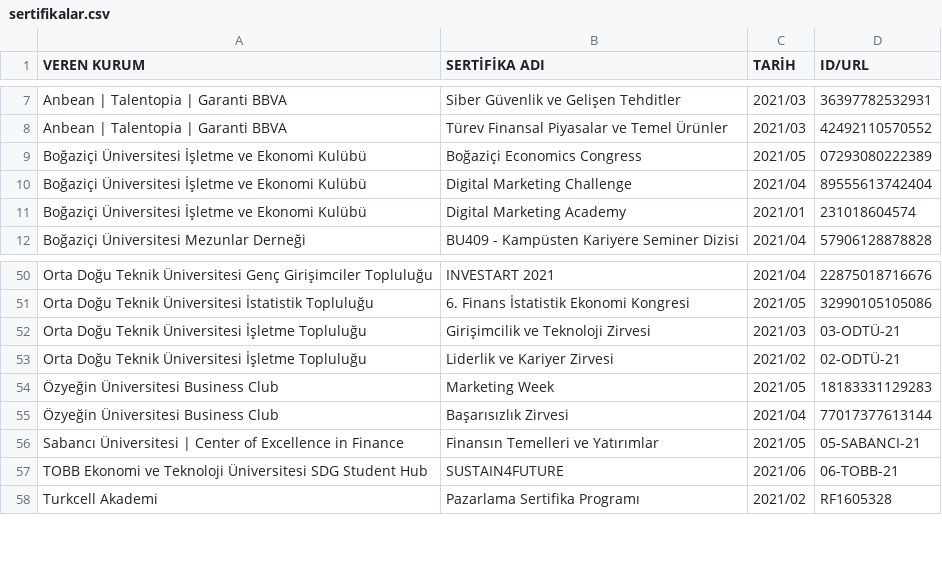
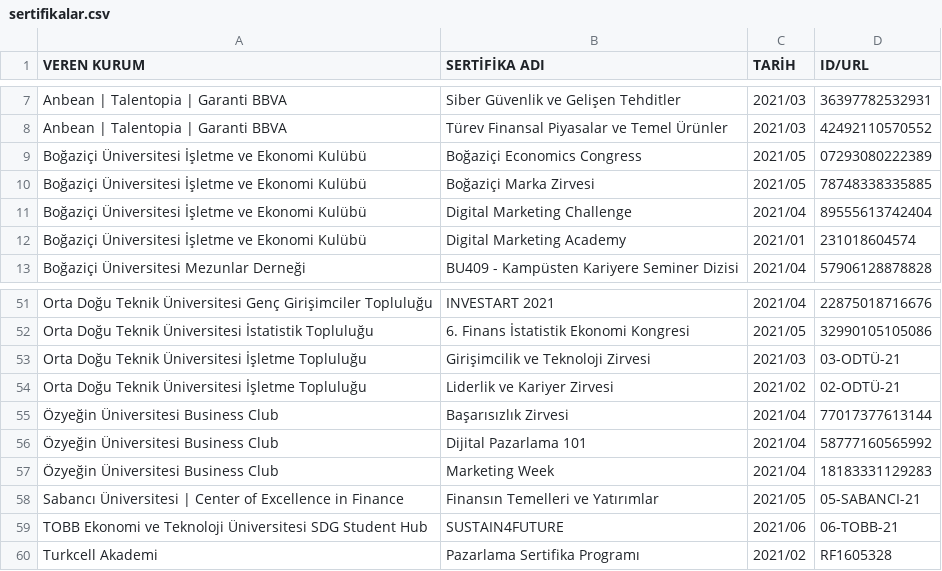
Before and after one commit to enveran/enveran.github.io, a CSV file: certifications/data/sertifikalar.csv, drawn as a sheet; only a part is shown, gaps mark what is left out.

Commit message:
Update sertifikalar.csv

```diff
--- a/certifications/data/sertifikalar.csv
+++ b/certifications/data/sertifikalar.csv
@@ -9,2 +9,3 @@
 "Boğaziçi Üniversitesi İşletme ve Ekonomi Kulübü","Boğaziçi Economics Congress","2021/05","07293080222389"
+"Boğaziçi Üniversitesi İşletme ve Ekonomi Kulübü","Boğaziçi Marka Zirvesi","2021/05","78748338335885"
 "Boğaziçi Üniversitesi İşletme ve Ekonomi Kulübü","Digital Marketing Challenge","2021/04","89555613742404"
@@ -53,4 +54,5 @@
 "Orta Doğu Teknik Üniversitesi İşletme Topluluğu","Liderlik ve Kariyer Zirvesi","2021/02","02-ODTÜ-21"
-"Özyeğin Üniversitesi Business Club","Marketing Week","2021/05","18183331129283"
 "Özyeğin Üniversitesi Business Club","Başarısızlık Zirvesi","2021/04","77017377613144"
+"Özyeğin Üniversitesi Business Club","Dijital Pazarlama 101","2021/04","58777160565992"
+"Özyeğin Üniversitesi Business Club","Marketing Week","2021/04","18183331129283"
 "Sabancı Üniversitesi | Center of Excellence in Finance","Finansın Temelleri ve Yatırımlar","2021/05","05-SABANCI-21"
```
